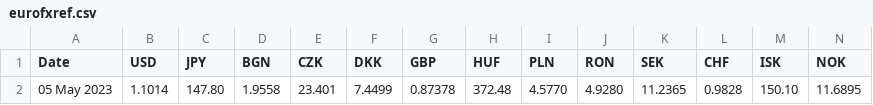
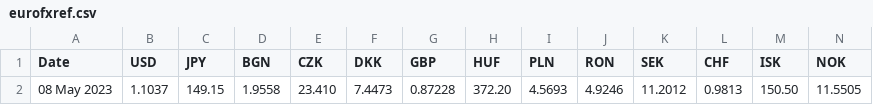
Before and after one commit to alexprengere/currencyconverter, a CSV file: currency_converter/eurofxref.csv, drawn as a sheet; only a part is shown; removed rows and columns are numbered as before the commit, all else as after; rows hold the shown columns only; the diff names each change by its address in the sheet, - before the commit and + after, or states it on an @@ line.

Commit message:
Update data

```diff
--- a/currency_converter/eurofxref.csv
+++ b/currency_converter/eurofxref.csv
-row 2: 05 May 2023 | 1.1014 | 147.80 | 1.9558 | 23.401 | 7.4499 | 0.87378 | 372.48 | 4.5770 | 4.9280 | 11.2365 | 0.9828 | 150.10 | 11.6895
+row 2: 08 May 2023 | 1.1037 | 149.15 | 1.9558 | 23.410 | 7.4473 | 0.87228 | 372.20 | 4.5693 | 4.9246 | 11.2012 | 0.9813 | 150.50 | 11.5505
```
Also changed, not shown: 1 other file.
